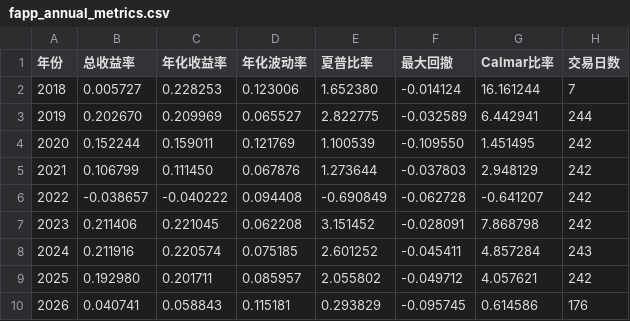
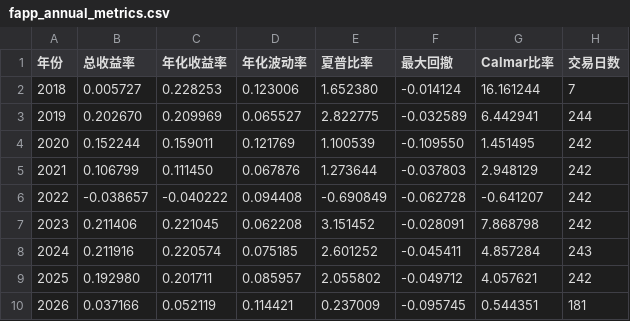
Before and after one commit to Ron-Wang/InvestmentQuant, a CSV file: strategy-fapp/fapp_annual_metrics.csv, drawn as a sheet.

```diff
--- a/strategy-fapp/fapp_annual_metrics.csv
+++ b/strategy-fapp/fapp_annual_metrics.csv
@@ -9,2 +9,2 @@
 2025,0.192980,0.201711,0.085957,2.055802,-0.049712,4.057621,242
-2026,0.040741,0.058843,0.115181,0.293829,-0.095745,0.614586,176
+2026,0.037166,0.052119,0.114421,0.237009,-0.095745,0.544351,181
```
Also changed, not shown: strategy-fapp/fapp_holding.csv, strategy-fapp/fapp_metrics.csv, 2 other files.
